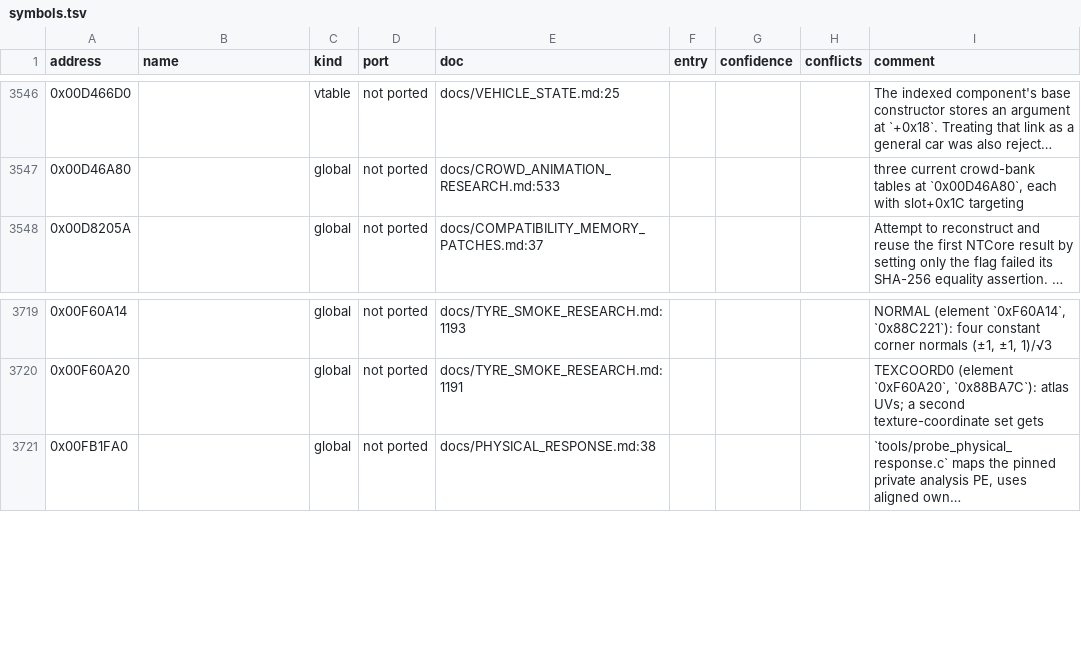
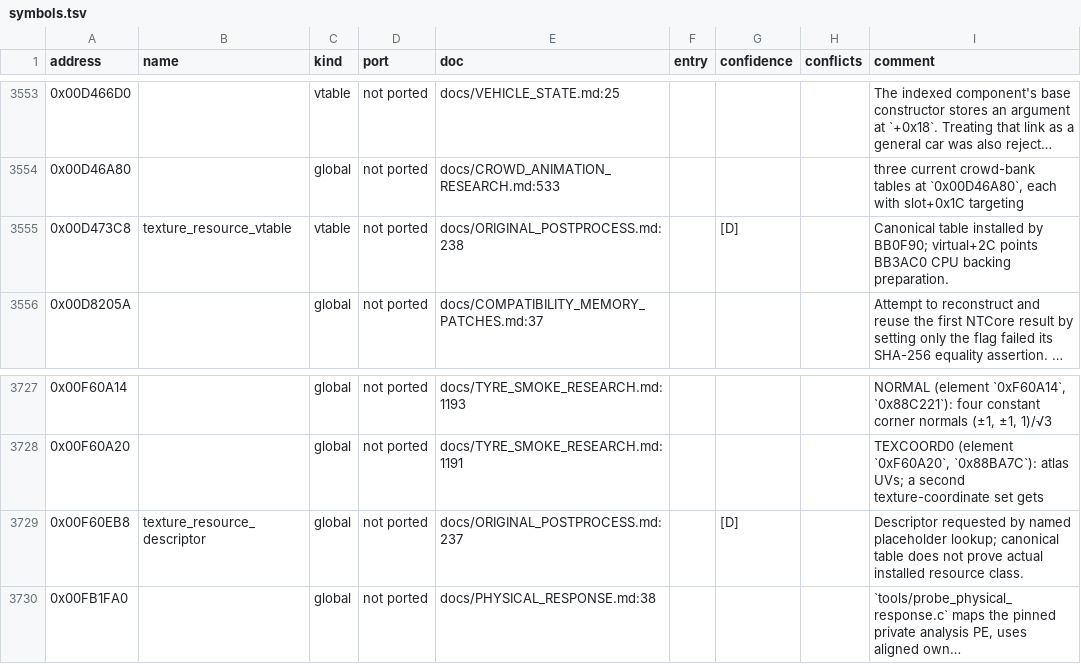
Before and after one commit to PipeKnight/drig-race-driver, a TSV file: docs/re/symbols.tsv, drawn as a sheet; only a part is shown, gaps mark what is left out; long unchanged cells end in …; the diff covers the shown part only; the diff names each change by its address in the sheet, - before the commit and + after, or states it on an @@ line.

Commit message:
Document original postprocess texture registration and CPU backing

```diff
--- a/docs/re/symbols.tsv
+++ b/docs/re/symbols.tsv
+row 3555: 0x00D473C8 | texture_resource_vtable | vtable | not ported | docs/ORIGINAL_POSTPROCESS.md:238 |  | [D] |  | Canonical table installed by BB0F90; virtual+2C points BB3AC0 CPU backing preparation.
+row 3729: 0x00F60EB8 | texture_resource_descriptor | global | not ported | docs/ORIGINAL_POSTPROCESS.md:237 |  | [D] |  | Descriptor requested by named placeholder lookup; canonical table does not prove actual installed resource class.
```
Also changed, not shown: 7 added rows elsewhere in this file, 3 other files.
